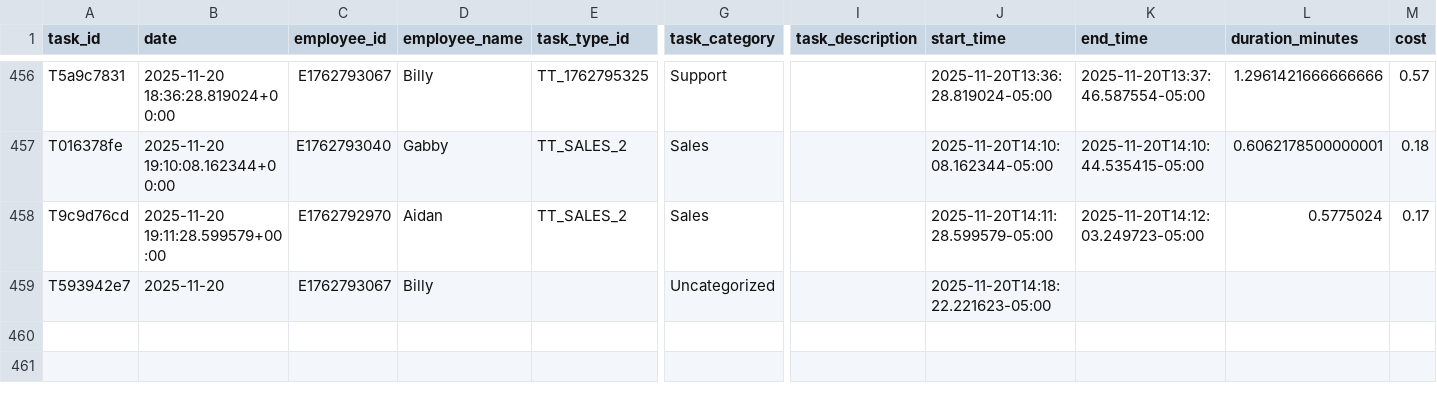
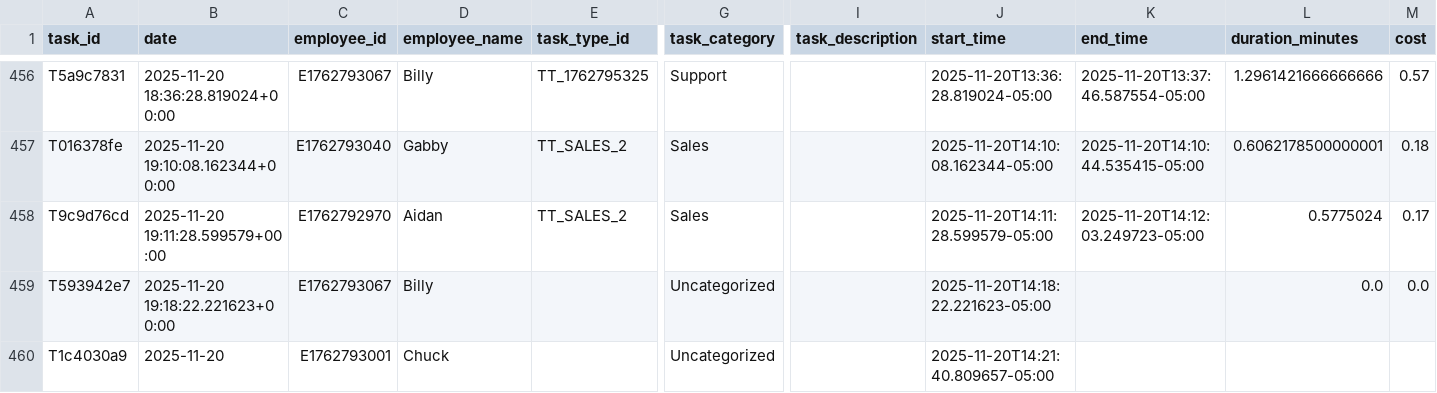
Before and after one commit to pwngithub/Employeetime, a CSV file: Data/tasks.csv, drawn as a sheet; only a part is shown, gaps mark what is left out; rows hold the shown columns only; the diff names each change by its address in the sheet, - before the commit and + after, or states it on an @@ line.

Commit message:
Add T1c4030a9

```diff
--- a/Data/tasks.csv
+++ b/Data/tasks.csv
-B459 (date): 2025-11-20
+B459 (date): 2025-11-20 19:18:22.221623+00:00
-L459 (duration_minutes): (empty)
+L459 (duration_minutes): 0.0
-M459 (cost): (empty)
+M459 (cost): 0.0
+row 460: T1c4030a9 | 2025-11-20 | E1762793001 | Chuck |  | Uncategorized |  | 2025-11-20T14:21:40.809657-05:00
```
